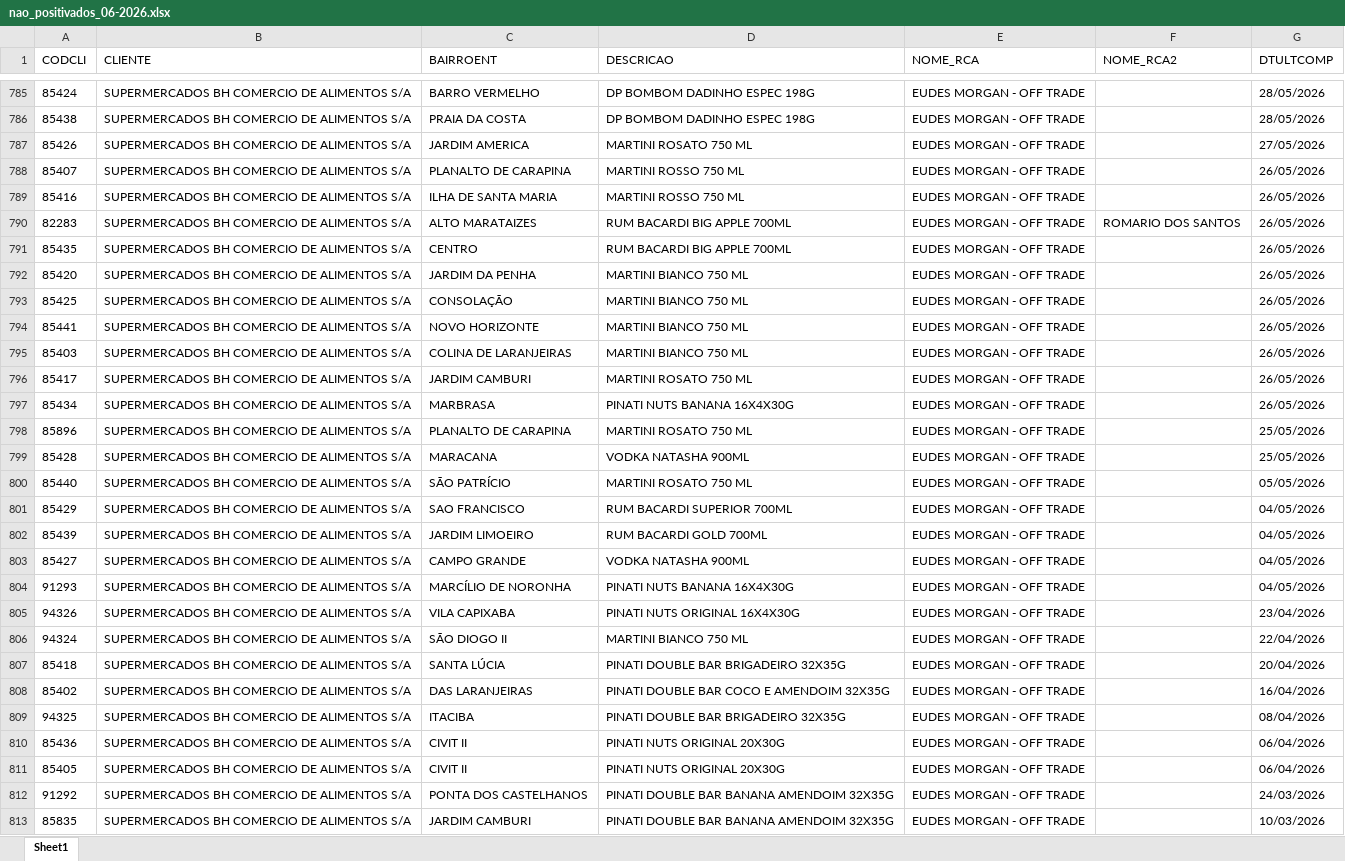
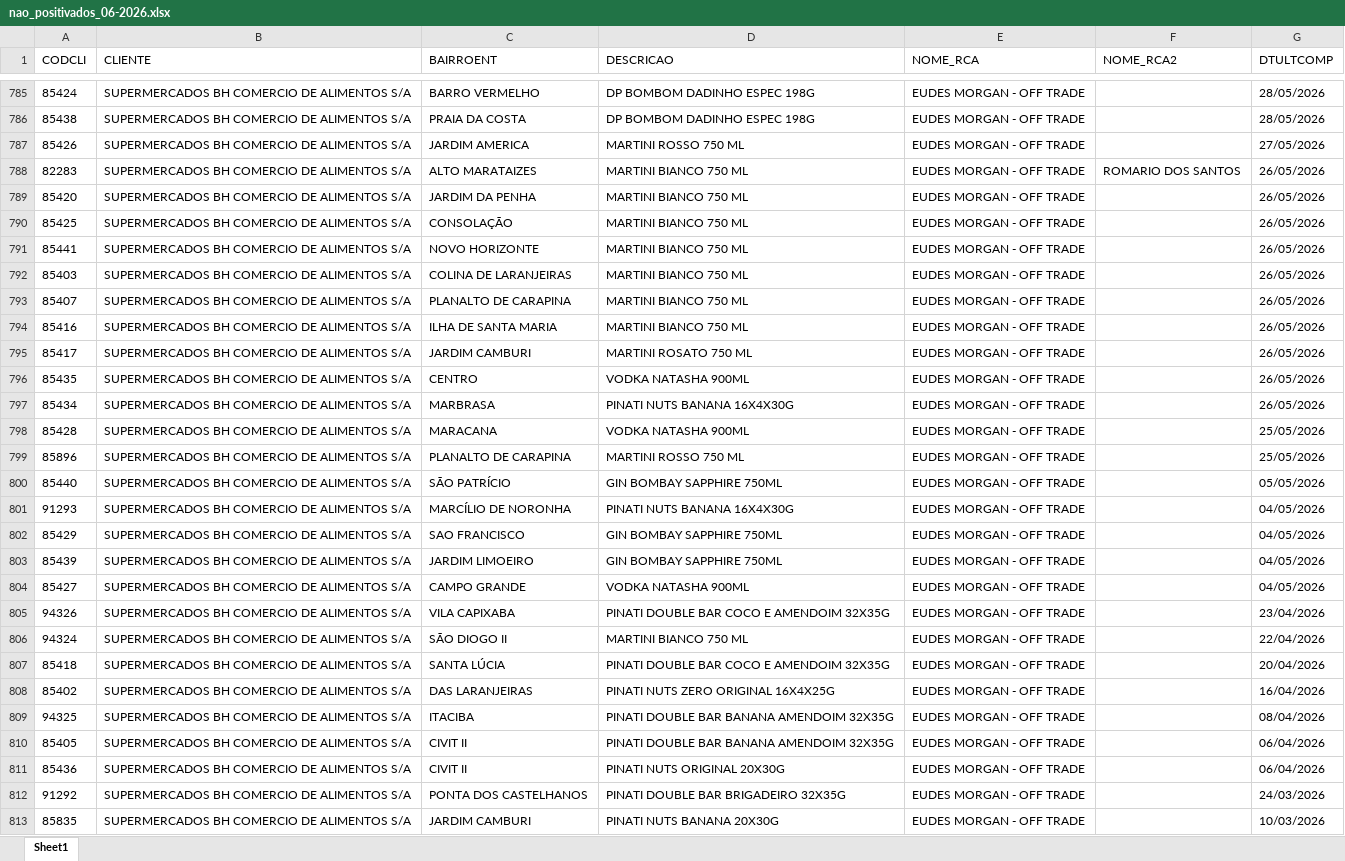
Before and after one commit to leonardocampos-cmd/offtrade, an Excel workbook: nao_positivados_06-2026.xlsx, sheet Sheet1, drawn as a sheet; only a part is shown, gaps mark what is left out; values as stored, in another font and other column widths than the file's, no borders; removed rows and columns are numbered as before the commit, all else as after; the diff covers the shown part only; the diff names each change by its address in the sheet, - before the commit and + after, or states it on an @@ line.

```diff
--- a/nao_positivados_06-2026.xlsx (sheet Sheet1)
+++ b/nao_positivados_06-2026.xlsx (sheet Sheet1)
-D787 (DESCRICAO): MARTINI ROSATO 750 ML
+D787 (DESCRICAO): MARTINI ROSSO 750 ML
-row 788: 85407 | SUPERMERCADOS BH COMERCIO DE ALIMENTOS S/A | PLANALTO DE CARAPINA | MARTINI ROSSO 750 ML | EUDES MORGAN - OFF TRADE |  | 26/05/2026
-row 789: 85416 | SUPERMERCADOS BH COMERCIO DE ALIMENTOS S/A | ILHA DE SANTA MARIA | MARTINI ROSSO 750 ML | EUDES MORGAN - OFF TRADE |  | 26/05/2026
-D788 (DESCRICAO): RUM BACARDI BIG APPLE 700ML
+D788 (DESCRICAO): MARTINI BIANCO 750 ML
-row 791: 85435 | SUPERMERCADOS BH COMERCIO DE ALIMENTOS S/A | CENTRO | RUM BACARDI BIG APPLE 700ML | EUDES MORGAN - OFF TRADE |  | 26/05/2026
+row 793: 85407 | SUPERMERCADOS BH COMERCIO DE ALIMENTOS S/A | PLANALTO DE CARAPINA | MARTINI BIANCO 750 ML | EUDES MORGAN - OFF TRADE |  | 26/05/2026
+row 794: 85416 | SUPERMERCADOS BH COMERCIO DE ALIMENTOS S/A | ILHA DE SANTA MARIA | MARTINI BIANCO 750 ML | EUDES MORGAN - OFF TRADE |  | 26/05/2026
+row 796: 85435 | SUPERMERCADOS BH COMERCIO DE ALIMENTOS S/A | CENTRO | VODKA NATASHA 900ML | EUDES MORGAN - OFF TRADE |  | 26/05/2026
-row 798: 85896 | SUPERMERCADOS BH COMERCIO DE ALIMENTOS S/A | PLANALTO DE CARAPINA | MARTINI ROSATO 750 ML | EUDES MORGAN - OFF TRADE |  | 25/05/2026
+row 799: 85896 | SUPERMERCADOS BH COMERCIO DE ALIMENTOS S/A | PLANALTO DE CARAPINA | MARTINI ROSSO 750 ML | EUDES MORGAN - OFF TRADE |  | 25/05/2026
-D800 (DESCRICAO): MARTINI ROSATO 750 ML
+D800 (DESCRICAO): GIN BOMBAY SAPPHIRE 750ML
-row 801: 85429 | SUPERMERCADOS BH COMERCIO DE ALIMENTOS S/A | SAO FRANCISCO | RUM BACARDI SUPERIOR 700ML | EUDES MORGAN - OFF TRADE |  | 04/05/2026
-row 802: 85439 | SUPERMERCADOS BH COMERCIO DE ALIMENTOS S/A | JARDIM LIMOEIRO | RUM BACARDI GOLD 700ML | EUDES MORGAN - OFF TRADE |  | 04/05/2026
+row 802: 85429 | SUPERMERCADOS BH COMERCIO DE ALIMENTOS S/A | SAO FRANCISCO | GIN BOMBAY SAPPHIRE 750ML | EUDES MORGAN - OFF TRADE |  | 04/05/2026
+row 803: 85439 | SUPERMERCADOS BH COMERCIO DE ALIMENTOS S/A | JARDIM LIMOEIRO | GIN BOMBAY SAPPHIRE 750ML | EUDES MORGAN - OFF TRADE |  | 04/05/2026
@@ row 803 moved to row 804: 85427 @@
-D805 (DESCRICAO): PINATI NUTS ORIGINAL 16X4X30G
+D805 (DESCRICAO): PINATI DOUBLE BAR COCO E AMENDOIM 32X35G
-D807 (DESCRICAO): PINATI DOUBLE BAR BRIGADEIRO 32X35G
+D807 (DESCRICAO): PINATI DOUBLE BAR COCO E AMENDOIM 32X35G
-D808 (DESCRICAO): PINATI DOUBLE BAR COCO E AMENDOIM 32X35G
+D808 (DESCRICAO): PINATI NUTS ZERO ORIGINAL 16X4X25G
-D809 (DESCRICAO): PINATI DOUBLE BAR BRIGADEIRO 32X35G
+D809 (DESCRICAO): PINATI DOUBLE BAR BANANA AMENDOIM 32X35G
+row 810: 85405 | SUPERMERCADOS BH COMERCIO DE ALIMENTOS S/A | CIVIT II | PINATI DOUBLE BAR BANANA AMENDOIM 32X35G | EUDES MORGAN - OFF TRADE |  | 06/04/2026
-row 811: 85405 | SUPERMERCADOS BH COMERCIO DE ALIMENTOS S/A | CIVIT II | PINATI NUTS ORIGINAL 20X30G | EUDES MORGAN - OFF TRADE |  | 06/04/2026
-D812 (DESCRICAO): PINATI DOUBLE BAR BANANA AMENDOIM 32X35G
+D812 (DESCRICAO): PINATI DOUBLE BAR BRIGADEIRO 32X35G
-D813 (DESCRICAO): PINATI DOUBLE BAR BANANA AMENDOIM 32X35G
+D813 (DESCRICAO): PINATI NUTS BANANA 20X30G
```
Also changed, not shown: 28 added rows, 28 removed rows, 5 moved rows and 636 edited cells elsewhere in this sheet, 14 other files.
